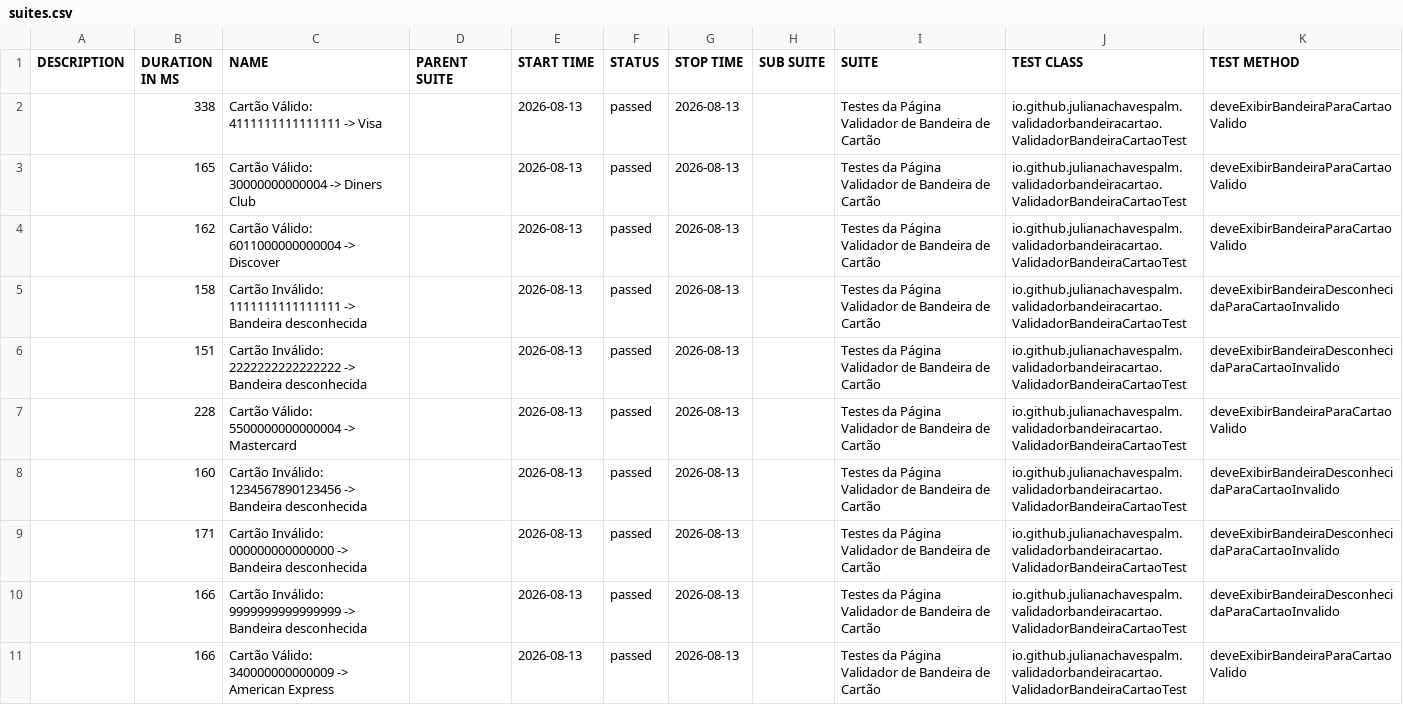
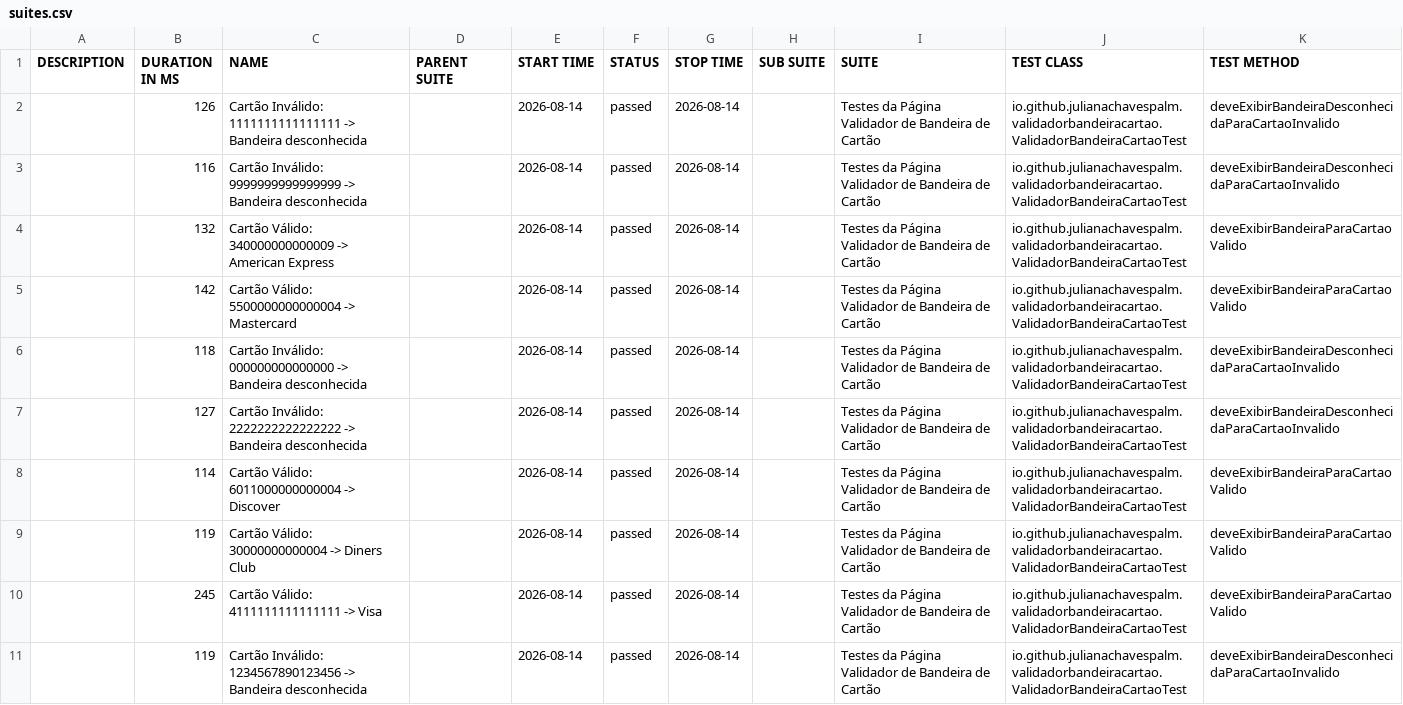
Before and after one commit to julianachavespalm/validadorbandeiracartao, a CSV file: data/suites.csv, drawn as a sheet.

```diff
--- a/data/suites.csv
+++ b/data/suites.csv
@@ -1,11 +1,11 @@
 "DESCRIPTION","DURATION IN MS","NAME","PARENT SUITE","START TIME","STATUS","STOP TIME","SUB SUITE","SUITE","TEST CLASS","TEST METHOD"
-"","338","Cartão Válido: 4111111111111111 -> Visa","","2026-08-13","passed","2026-08-13","","Testes da Página Validador de Bandeira de Cartão","io.github.julianachavespalm.validadorbandeiracartao.ValidadorBandeiraCartaoTest","deveExibirBandeiraParaCartaoValido"
-"","165","Cartão Válido: 30000000000004 -> Diners Club","","2026-08-13","passed","2026-08-13","","Testes da Página Validador de Bandeira de Cartão","io.github.julianachavespalm.validadorbandeiracartao.ValidadorBandeiraCartaoTest","deveExibirBandeiraParaCartaoValido"
-"","162","Cartão Válido: 6011000000000004 -> Discover","","2026-08-13","passed","2026-08-13","","Testes da Página Validador de Bandeira de Cartão","io.github.julianachavespalm.validadorbandeiracartao.ValidadorBandeiraCartaoTest","deveExibirBandeiraParaCartaoValido"
-"","158","Cartão Inválido: 1111111111111111 -> Bandeira desconhecida","","2026-08-13","passed","2026-08-13","","Testes da Página Validador de Bandeira de Cartão","io.github.julianachavespalm.validadorbandeiracartao.ValidadorBandeiraCartaoTest","deveExibirBandeiraDesconhecidaParaCartaoInvalido"
-"","151","Cartão Inválido: 2222222222222222 -> Bandeira desconhecida","","2026-08-13","passed","2026-08-13","","Testes da Página Validador de Bandeira de Cartão","io.github.julianachavespalm.validadorbandeiracartao.ValidadorBandeiraCartaoTest","deveExibirBandeiraDesconhecidaParaCartaoInvalido"
-"","228","Cartão Válido: 5500000000000004 -> Mastercard","","2026-08-13","passed","2026-08-13","","Testes da Página Validador de Bandeira de Cartão","io.github.julianachavespalm.validadorbandeiracartao.ValidadorBandeiraCartaoTest","deveExibirBandeiraParaCartaoValido"
-"","160","Cartão Inválido: 1234567890123456 -> Bandeira desconhecida","","2026-08-13","passed","2026-08-13","","Testes da Página Validador de Bandeira de Cartão","io.github.julianachavespalm.validadorbandeiracartao.ValidadorBandeiraCartaoTest","deveExibirBandeiraDesconhecidaParaCartaoInvalido"
-"","171","Cartão Inválido: 000000000000000 -> Bandeira desconhecida","","2026-08-13","passed","2026-08-13","","Testes da Página Validador de Bandeira de Cartão","io.github.julianachavespalm.validadorbandeiracartao.ValidadorBandeiraCartaoTest","deveExibirBandeiraDesconhecidaParaCartaoInvalido"
-"","166","Cartão Inválido: 9999999999999999 -> Bandeira desconhecida","","2026-08-13","passed","2026-08-13","","Testes da Página Validador de Bandeira de Cartão","io.github.julianachavespalm.validadorbandeiracartao.ValidadorBandeiraCartaoTest","deveExibirBandeiraDesconhecidaParaCartaoInvalido"
-"","166","Cartão Válido: 340000000000009 -> American Express","","2026-08-13","passed","2026-08-13","","Testes da Página Validador de Bandeira de Cartão","io.github.julianachavespalm.validadorbandeiracartao.ValidadorBandeiraCartaoTest","deveExibirBandeiraParaCartaoValido"
+"","126","Cartão Inválido: 1111111111111111 -> Bandeira desconhecida","","2026-08-14","passed","2026-08-14","","Testes da Página Validador de Bandeira de Cartão","io.github.julianachavespalm.validadorbandeiracartao.ValidadorBandeiraCartaoTest","deveExibirBandeiraDesconhecidaParaCartaoInvalido"
+"","116","Cartão Inválido: 9999999999999999 -> Bandeira desconhecida","","2026-08-14","passed","2026-08-14","","Testes da Página Validador de Bandeira de Cartão","io.github.julianachavespalm.validadorbandeiracartao.ValidadorBandeiraCartaoTest","deveExibirBandeiraDesconhecidaParaCartaoInvalido"
+"","132","Cartão Válido: 340000000000009 -> American Express","","2026-08-14","passed","2026-08-14","","Testes da Página Validador de Bandeira de Cartão","io.github.julianachavespalm.validadorbandeiracartao.ValidadorBandeiraCartaoTest","deveExibirBandeiraParaCartaoValido"
+"","142","Cartão Válido: 5500000000000004 -> Mastercard","","2026-08-14","passed","2026-08-14","","Testes da Página Validador de Bandeira de Cartão","io.github.julianachavespalm.validadorbandeiracartao.ValidadorBandeiraCartaoTest","deveExibirBandeiraParaCartaoValido"
+"","118","Cartão Inválido: 000000000000000 -> Bandeira desconhecida","","2026-08-14","passed","2026-08-14","","Testes da Página Validador de Bandeira de Cartão","io.github.julianachavespalm.validadorbandeiracartao.ValidadorBandeiraCartaoTest","deveExibirBandeiraDesconhecidaParaCartaoInvalido"
+"","127","Cartão Inválido: 2222222222222222 -> Bandeira desconhecida","","2026-08-14","passed","2026-08-14","","Testes da Página Validador de Bandeira de Cartão","io.github.julianachavespalm.validadorbandeiracartao.ValidadorBandeiraCartaoTest","deveExibirBandeiraDesconhecidaParaCartaoInvalido"
+"","114","Cartão Válido: 6011000000000004 -> Discover","","2026-08-14","passed","2026-08-14","","Testes da Página Validador de Bandeira de Cartão","io.github.julianachavespalm.validadorbandeiracartao.ValidadorBandeiraCartaoTest","deveExibirBandeiraParaCartaoValido"
+"","119","Cartão Válido: 30000000000004 -> Diners Club","","2026-08-14","passed","2026-08-14","","Testes da Página Validador de Bandeira de Cartão","io.github.julianachavespalm.validadorbandeiracartao.ValidadorBandeiraCartaoTest","deveExibirBandeiraParaCartaoValido"
+"","245","Cartão Válido: 4111111111111111 -> Visa","","2026-08-14","passed","2026-08-14","","Testes da Página Validador de Bandeira de Cartão","io.github.julianachavespalm.validadorbandeiracartao.ValidadorBandeiraCartaoTest","deveExibirBandeiraParaCartaoValido"
+"","119","Cartão Inválido: 1234567890123456 -> Bandeira desconhecida","","2026-08-14","passed","2026-08-14","","Testes da Página Validador de Bandeira de Cartão","io.github.julianachavespalm.validadorbandeiracartao.ValidadorBandeiraCartaoTest","deveExibirBandeiraDesconhecidaParaCartaoInvalido"
```
Also changed, not shown: 42 other files.
